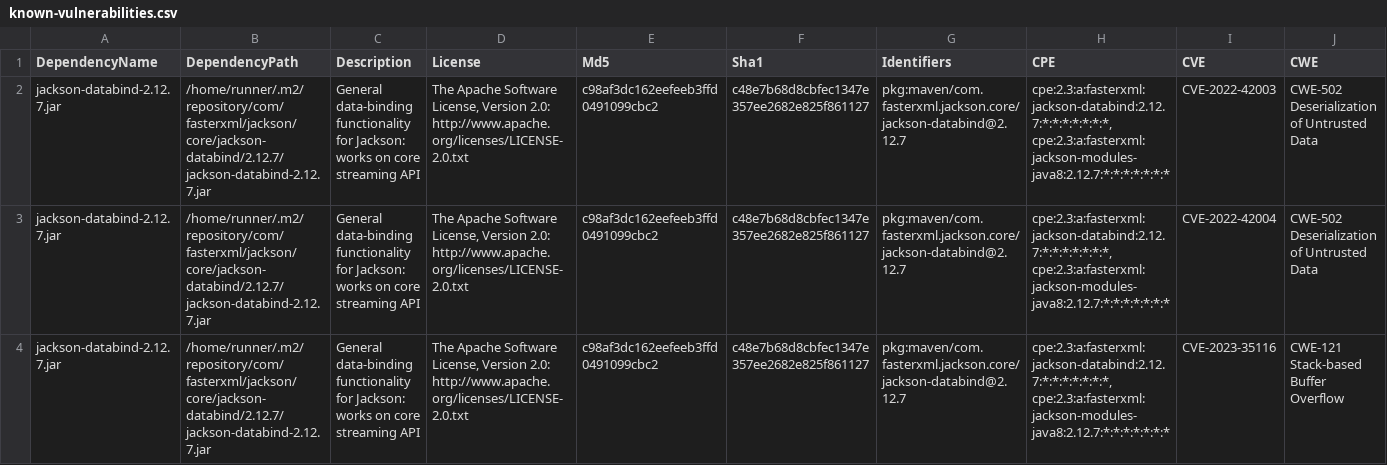
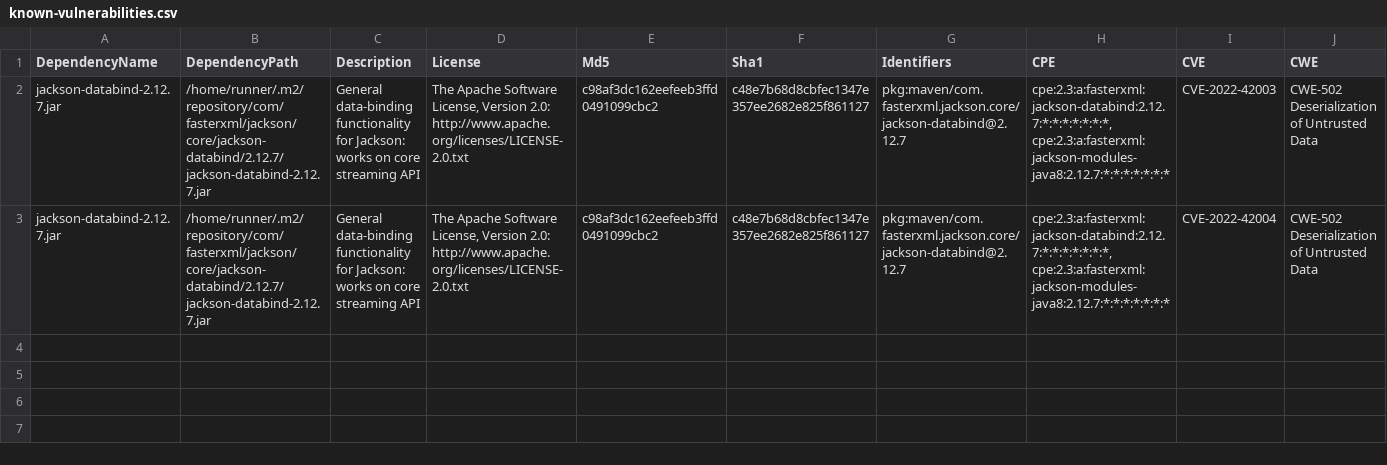
Before and after one commit to piotr-yuxuan/slava-record, a CSV file: doc/known-vulnerabilities.csv, drawn as a sheet; only a part is shown; rows hold the shown columns only; the diff names each change by its address in the sheet, - before the commit and + after, or states it on an @@ line.

Commit message:
Update known vulnerabilities

```diff
--- a/doc/known-vulnerabilities.csv
+++ b/doc/known-vulnerabilities.csv
-row 4: jackson-databind-2.12.7.jar | /home/runner/.m2/repository/com/fasterxml/jackson/core/jackson-databind/2.12.7/jackson-databind-2.12.7.jar | General data-binding functionality for Jackson: works on core streaming API | The Apache Software License, Version 2.0: http://www.apache.org/licenses/LICENSE-2.0.txt | c98af3dc162eefeeb3ffd0491099cbc2 | c48e7b68d8cbfec1347e357ee2682e825f861127 | pkg:maven/com.fasterxml.jackson.core/jackson-databind@2.12.7 | cpe:2.3:a:fasterxml:jackson-databind:2.12.7:*:*:*:*:*:*:*, cpe:2.3:a:fasterxml:jackson-modules-java8:2.12.7:*:*:*:*:*:*:* | CVE-2023-35116 | CWE-121 Stack-based Buffer Overflow
```
